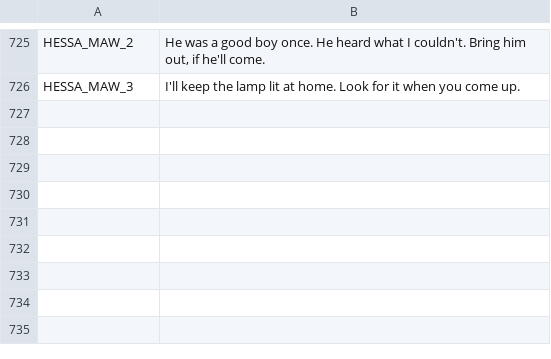
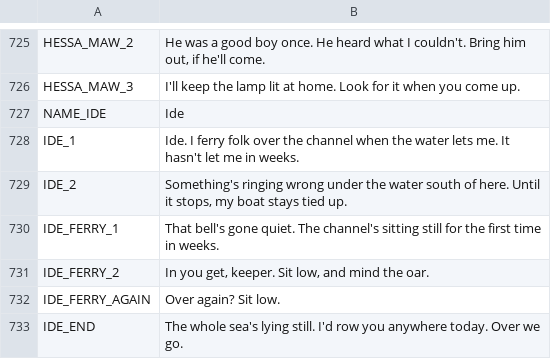
Before and after one commit to ashciraulo/Leviathan, a CSV file: locale/strings.csv, drawn as a sheet; only a part is shown, gaps mark what is left out; the diff names each change by its address in the sheet, - before the commit and + after, or states it on an @@ line.

```diff
--- a/locale/strings.csv
+++ b/locale/strings.csv
+row 727: NAME_IDE | Ide
+row 728: IDE_1 | Ide. I ferry folk over the channel when the water lets me. It hasn't let me in weeks.
+row 729: IDE_2 | Something's ringing wrong under the water south of here. Until it stops, my boat stays tied up.
+row 730: IDE_FERRY_1 | That bell's gone quiet. The channel's sitting still for the first time in weeks.
+row 731: IDE_FERRY_2 | In you get, keeper. Sit low, and mind the oar.
+row 732: IDE_FERRY_AGAIN | Over again? Sit low.
+row 733: IDE_END | The whole sea's lying still. I'd row you anywhere today. Over we go.
```
Also changed, not shown: 15 other files.
